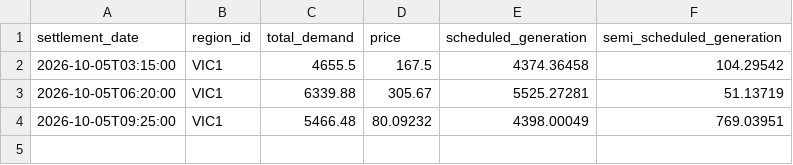
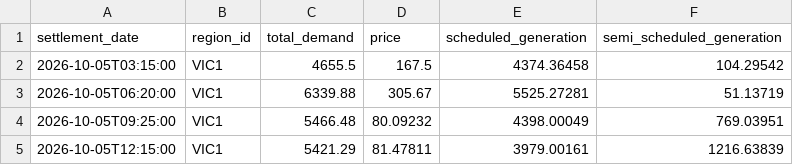
Before and after one commit to arno0b/forecast-platform, a CSV file: data/vic1/2026-10-05.csv, drawn as a sheet; the diff names each change by its address in the sheet, - before the commit and + after, or states it on an @@ line.

```diff
--- a/data/vic1/2026-10-05.csv
+++ b/data/vic1/2026-10-05.csv
+row 5: 2026-10-05T12:15:00 | VIC1 | 5421.29 | 81.47811 | 3979.00161 | 1216.63839
```
Also changed, not shown: data/nsw1/2026-10-05.csv, data/qld1/2026-10-05.csv, 2 other files.
